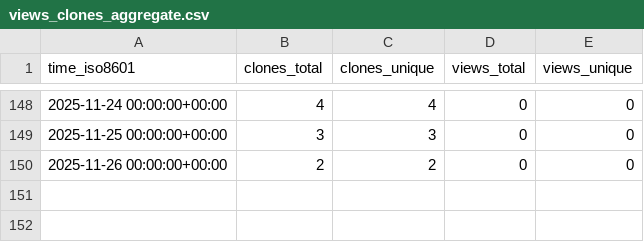
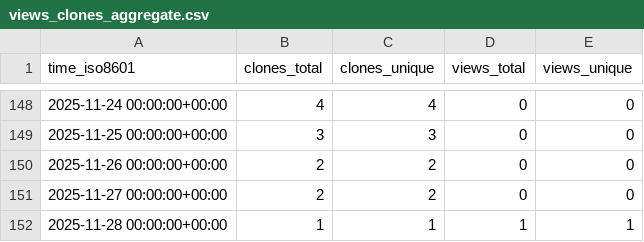
Before and after one commit to Davis-Fan/X-Blossom, a CSV file: Davis-Fan/X-Blossom/ghrs-data/views_clones_aggregate.csv, drawn as a sheet; only a part is shown, gaps mark what is left out.

```diff
--- a/Davis-Fan/X-Blossom/ghrs-data/views_clones_aggregate.csv
+++ b/Davis-Fan/X-Blossom/ghrs-data/views_clones_aggregate.csv
@@ -150 +150,3 @@ time_iso8601,clones_total,clones_unique,views_total,views_unique
 2025-11-26 00:00:00+00:00,2,2,0,0
+2025-11-27 00:00:00+00:00,2,2,0,0
+2025-11-28 00:00:00+00:00,1,1,1,1
```
Also changed, not shown: 1 other file.
